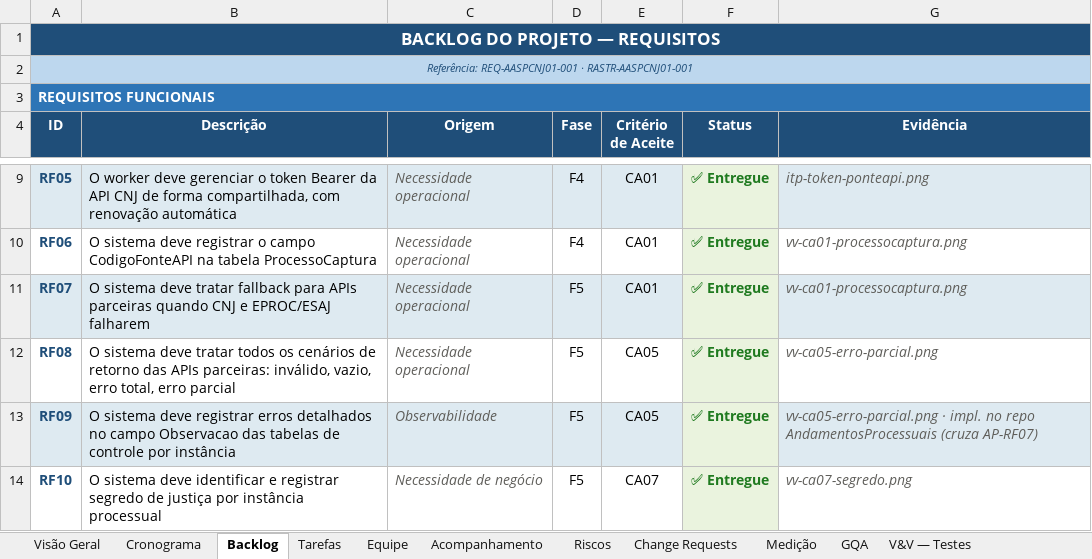
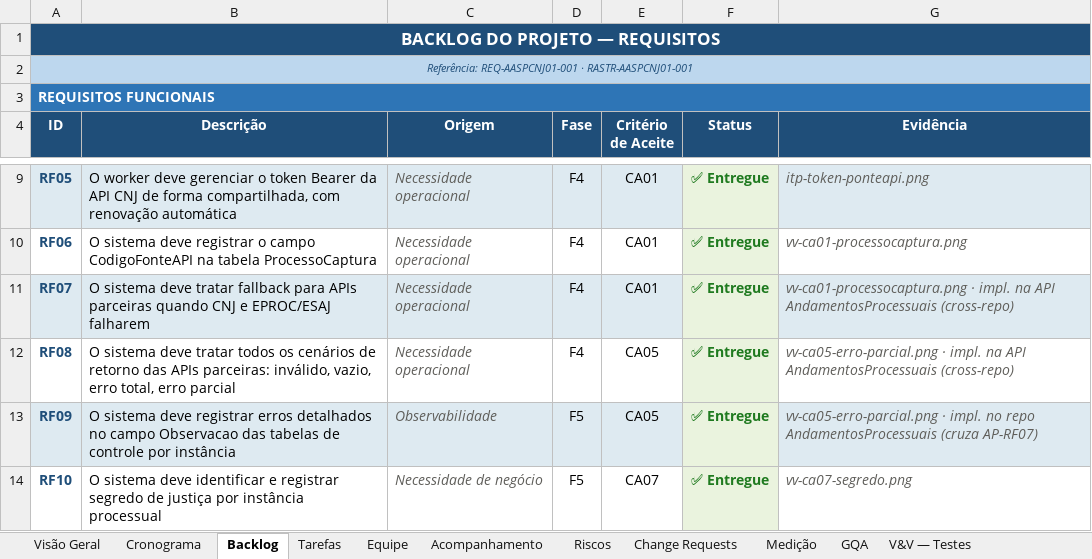
Before and after one commit to abraao05/MPS-repository, an Excel workbook: mps-nivel-c/oficial/04_registros/AASP_CNJ/GEST-AASPCNJ01_Planilha-de-Gestao-do-Projeto.xlsx, sheet Backlog, drawn as a sheet; only a part is shown, gaps mark what is left out; values as stored, in another font and other column widths than the file's, no borders; the diff names each change by its address in the sheet, - before the commit and + after, or states it on an @@ line.

```diff
--- a/mps-nivel-c/oficial/04_registros/AASP_CNJ/GEST-AASPCNJ01_Planilha-de-Gestao-do-Projeto.xlsx (sheet Backlog)
+++ b/mps-nivel-c/oficial/04_registros/AASP_CNJ/GEST-AASPCNJ01_Planilha-de-Gestao-do-Projeto.xlsx (sheet Backlog)
-D11:D12 (Fase): F5
+D11:D12 (Fase): F4
-G11 (Evidência): vv-ca01-processocaptura.png
+G11 (Evidência): vv-ca01-processocaptura.png · impl. na API AndamentosProcessuais (cross-repo)
-G12 (Evidência): vv-ca05-erro-parcial.png
+G12 (Evidência): vv-ca05-erro-parcial.png · impl. na API AndamentosProcessuais (cross-repo)
```
Also changed, not shown: sheet Visão Geral, sheet Medição, mps-nivel-c/oficial/04_registros/AASP_Andamento-Processuais/GEST-AASPAP01_Planilha-de-Gestao-do-Projeto.xlsx, 8 other files.
